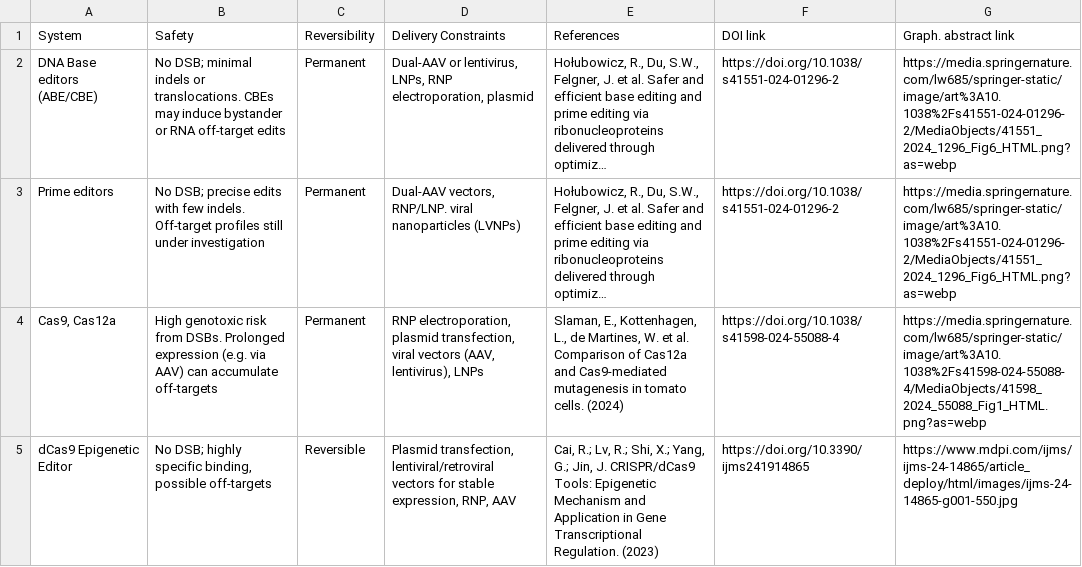
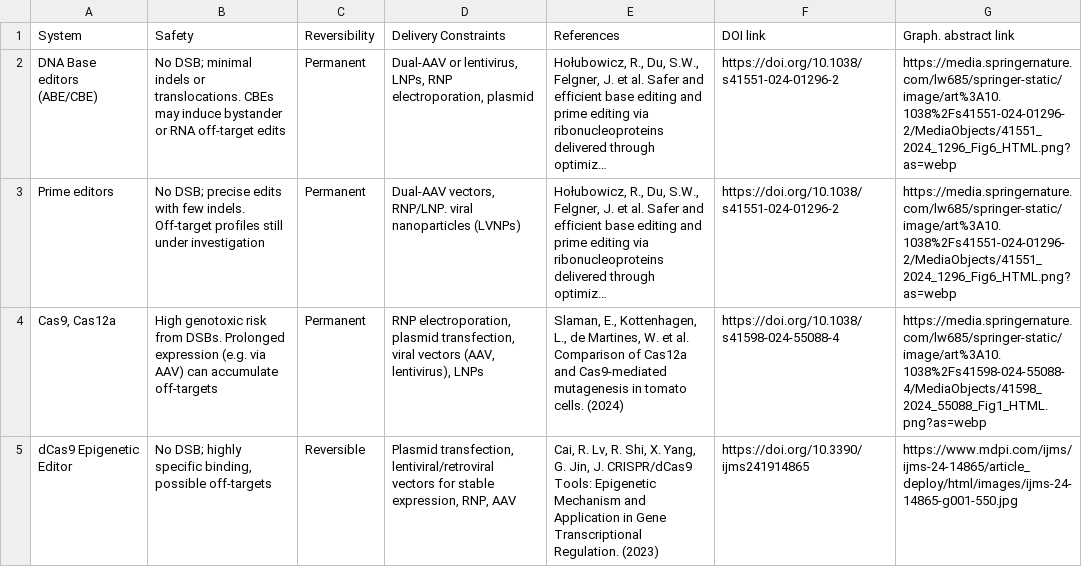
Before and after one commit to intbio/Kovalev_et_al_2025, a CSV file: ST4.csv, drawn as a sheet; long unchanged cells end in …; the diff names each change by its address in the sheet, - before the commit and + after, or states it on an @@ line.

Commit message:
Update ST4.csv

```diff
--- a/ST4.csv
+++ b/ST4.csv
-E5 (References): Cai, R.; Lv, R.; Shi, X.; Yang, G.; Jin, J.…
+E5 (References): Cai, R. Lv, R. Shi, X. Yang, G. Jin, J.…
```
